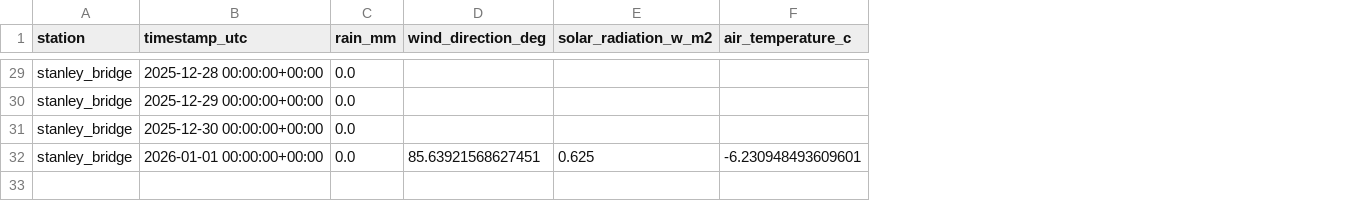
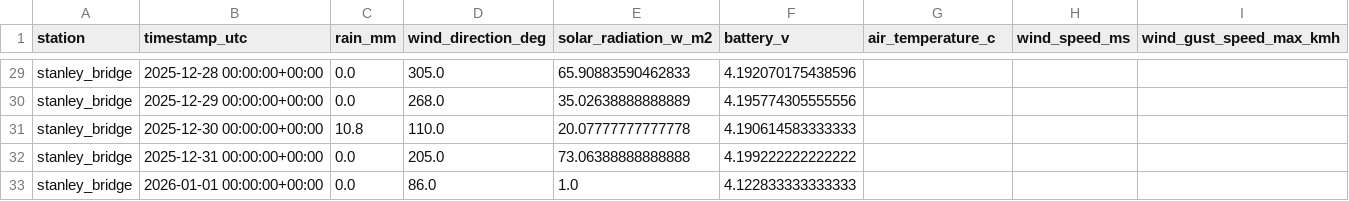
Before and after one commit to Cstewart-HC/pea-met-network, a CSV file: data/processed/stanley_bridge/PEINP_SB_WeatherStn_Dec2025_daily.csv, drawn as a sheet; only a part is shown, gaps mark what is left out; addresses are those after the commit; the diff covers the shown part only; the diff names each change by its address in the sheet, - before the commit and + after, or states it on an @@ line.

```diff
--- a/data/processed/stanley_bridge/PEINP_SB_WeatherStn_Dec2025_daily.csv
+++ b/data/processed/stanley_bridge/PEINP_SB_WeatherStn_Dec2025_daily.csv
+column F (battery_v), rows 29-31: 4.192070175438596 | 4.195774305555556 | 4.190614583333333; row 33: 4.122833333333333
+column H (wind_speed_ms), empty
+column I (wind_gust_speed_max_kmh), empty
-D29 (wind_direction_deg): (empty)
+D29 (wind_direction_deg): 305.0
-E29 (solar_radiation_w_m2): (empty)
+E29 (solar_radiation_w_m2): 65.90883590462833
-D30 (wind_direction_deg): (empty)
+D30 (wind_direction_deg): 268.0
-E30 (solar_radiation_w_m2): (empty)
+E30 (solar_radiation_w_m2): 35.02638888888889
-C31 (rain_mm): 0.0
+C31 (rain_mm): 10.8
-D31 (wind_direction_deg): (empty)
+D31 (wind_direction_deg): 110.0
-E31 (solar_radiation_w_m2): (empty)
+E31 (solar_radiation_w_m2): 20.07777777777778
+row 32: stanley_bridge | 2025-12-31 00:00:00+00:00 | 0.0 | 205.0 | 73.06388888888888 | 4.199222222222222
-D33 (wind_direction_deg): 85.63921568627451
+D33 (wind_direction_deg): 86.0
-E33 (solar_radiation_w_m2): 0.625
+E33 (solar_radiation_w_m2): 1.0
-G33 (air_temperature_c): -6.230948493609601
+G33 (air_temperature_c): (empty)
```
Also changed, not shown: 61 edited cells elsewhere in this file, data/processed/stanley_bridge/PEINP_SB_WeatherStn_Nov2025_daily.csv, 21 other files.
